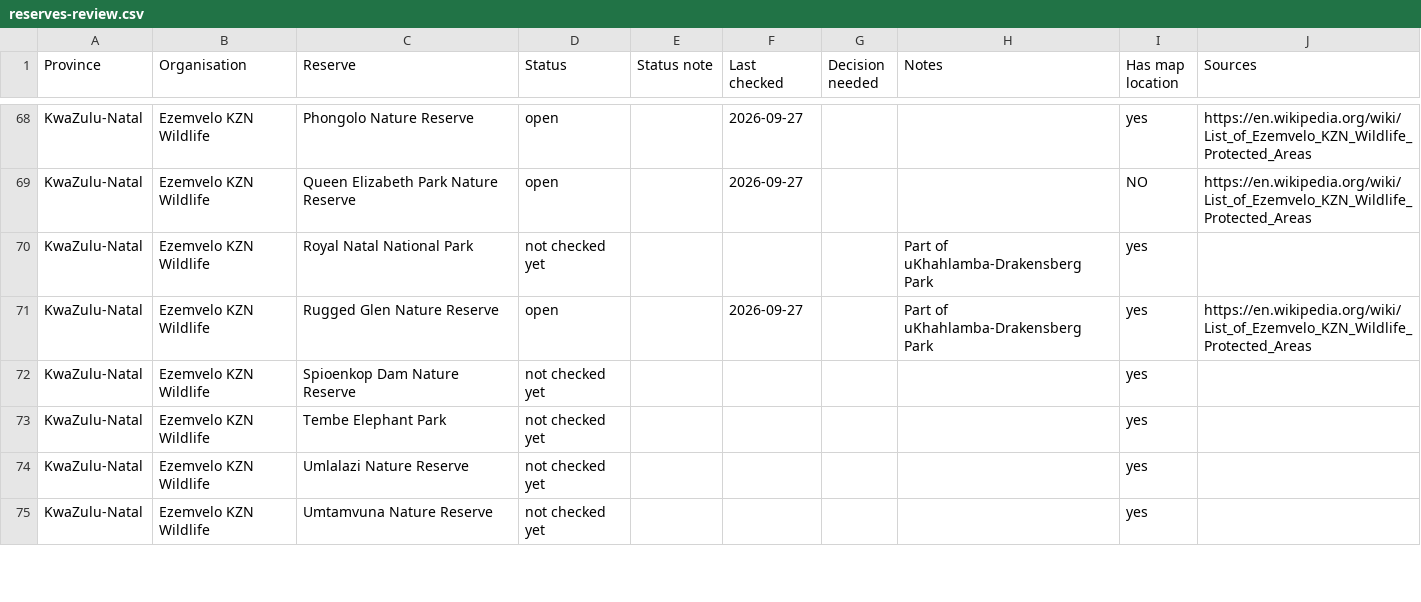
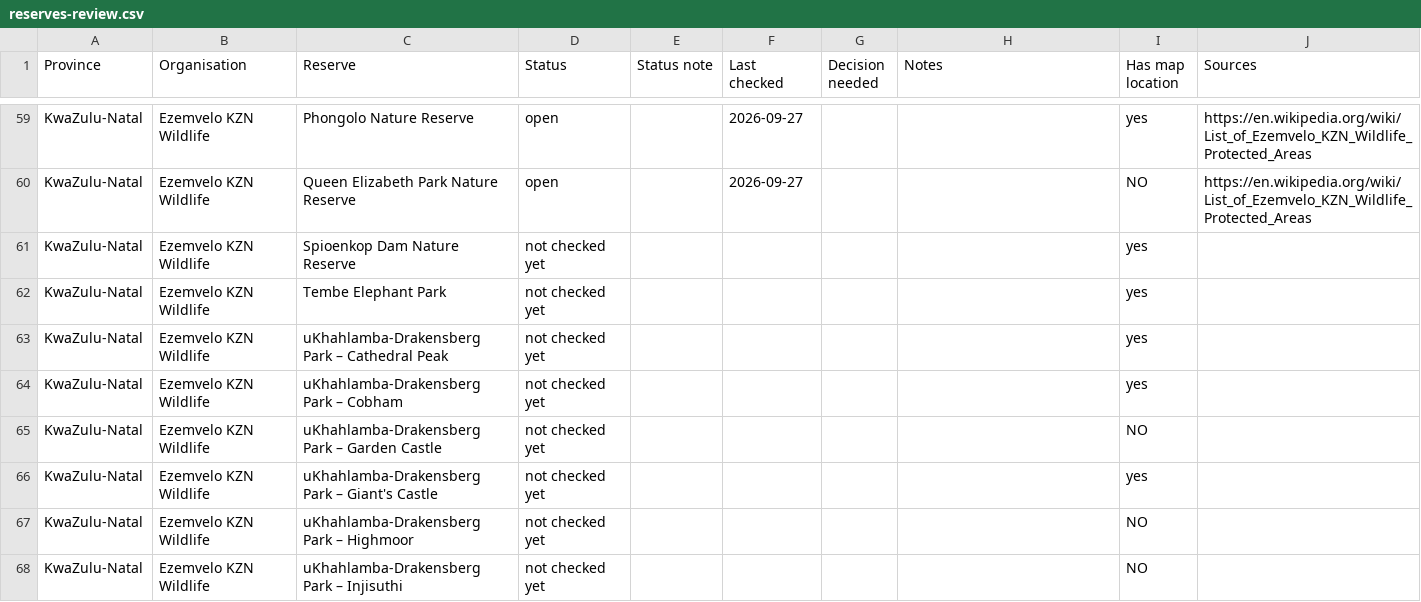
Before and after one commit to PI-Staker/Passport, a CSV file: data/reserves-review.csv, drawn as a sheet; only a part is shown, gaps mark what is left out; the shorter side is filled out with more unchanged rows; the diff covers the shown part only.

```diff
--- a/data/reserves-review.csv
+++ b/data/reserves-review.csv
@@ -69,5 +60,9 @@ KwaZulu-Natal,Ezemvelo KZN Wildlife,Phongolo Nature Reserve,open,,2026-09-27,,,y
 KwaZulu-Natal,Ezemvelo KZN Wildlife,Queen Elizabeth Park Nature Reserve,open,,2026-09-27,,,NO,https://en.wikipedia.org/wiki/List_of_Ezemvelo_KZN_Wildlife_Protected_Areas
-KwaZulu-Natal,Ezemvelo KZN Wildlife,Royal Natal National Park,not checked yet,,,,Part of uKhahlamba-Drakensberg Park,yes,
-KwaZulu-Natal,Ezemvelo KZN Wildlife,Rugged Glen Nature Reserve,open,,2026-09-27,,Part of uKhahlamba-Drakensberg Park,yes,https://en.wikipedia.org/wiki/List_of_Ezemvelo_KZN_Wildlife_Protected_Areas
 KwaZulu-Natal,Ezemvelo KZN Wildlife,Spioenkop Dam Nature Reserve,not checked yet,,,,,yes,
 KwaZulu-Natal,Ezemvelo KZN Wildlife,Tembe Elephant Park,not checked yet,,,,,yes,
+KwaZulu-Natal,Ezemvelo KZN Wildlife,uKhahlamba-Drakensberg Park – Cathedral Peak,not checked yet,,,,,yes,
+KwaZulu-Natal,Ezemvelo KZN Wildlife,uKhahlamba-Drakensberg Park – Cobham,not checked yet,,,,,yes,
+KwaZulu-Natal,Ezemvelo KZN Wildlife,uKhahlamba-Drakensberg Park – Garden Castle,not checked yet,,,,,NO,
+KwaZulu-Natal,Ezemvelo KZN Wildlife,uKhahlamba-Drakensberg Park – Giant's Castle,not checked yet,,,,,yes,
+KwaZulu-Natal,Ezemvelo KZN Wildlife,uKhahlamba-Drakensberg Park – Highmoor,not checked yet,,,,,NO,
+KwaZulu-Natal,Ezemvelo KZN Wildlife,uKhahlamba-Drakensberg Park – Injisuthi,not checked yet,,,,,NO,
```
Also changed, not shown: 6 added rows and 10 removed rows elsewhere in this file, 15 other files.
